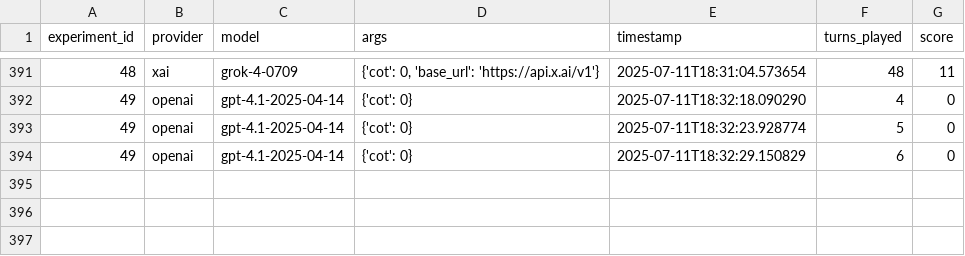
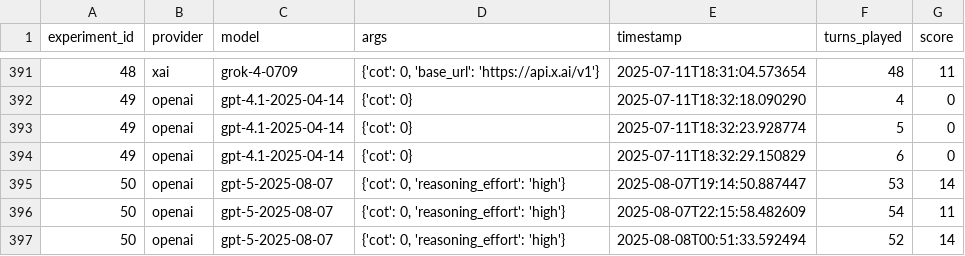
Before and after one commit to demirev/hanabi-benchmark, a CSV file: results/experiment_results.csv, drawn as a sheet; only a part is shown, gaps mark what is left out.

```diff
--- a/results/experiment_results.csv
+++ b/results/experiment_results.csv
@@ -394 +394,4 @@ experiment_id,provider,model,args,timestamp,turns_played,score
 49,openai,gpt-4.1-2025-04-14,{'cot': 0},2025-07-11T18:32:29.150829,6,0
+50,openai,gpt-5-2025-08-07,"{'cot': 0, 'reasoning_effort': 'high'}",2025-08-07T19:14:50.887447,53,14
+50,openai,gpt-5-2025-08-07,"{'cot': 0, 'reasoning_effort': 'high'}",2025-08-07T22:15:58.482609,54,11
+50,openai,gpt-5-2025-08-07,"{'cot': 0, 'reasoning_effort': 'high'}",2025-08-08T00:51:33.592494,52,14
```
Also changed, not shown: results/model_summary.csv, 1 other file.
